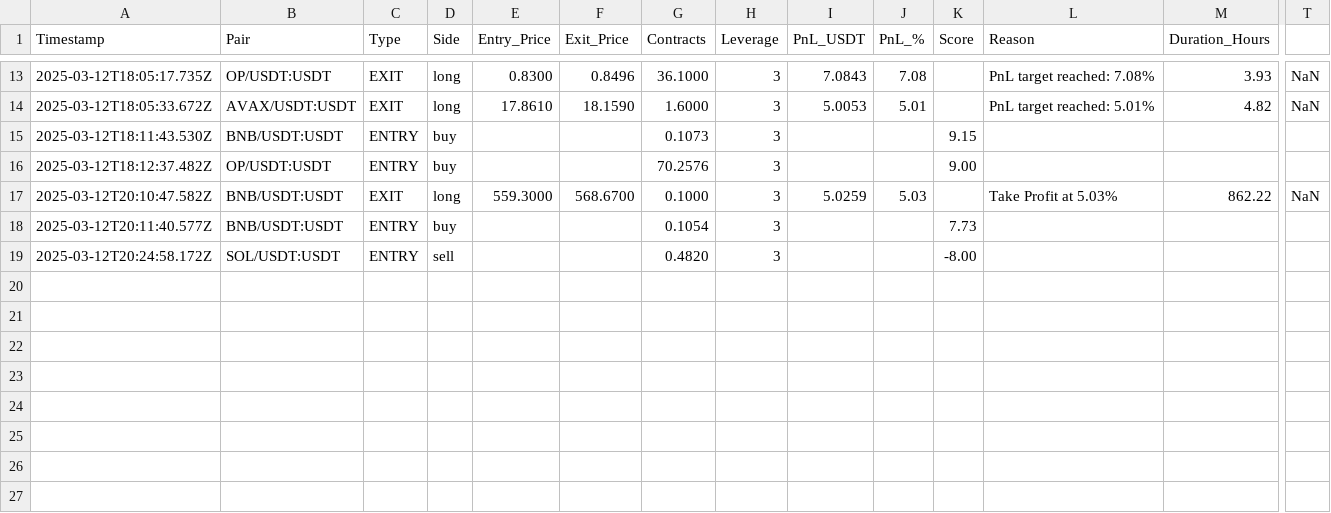
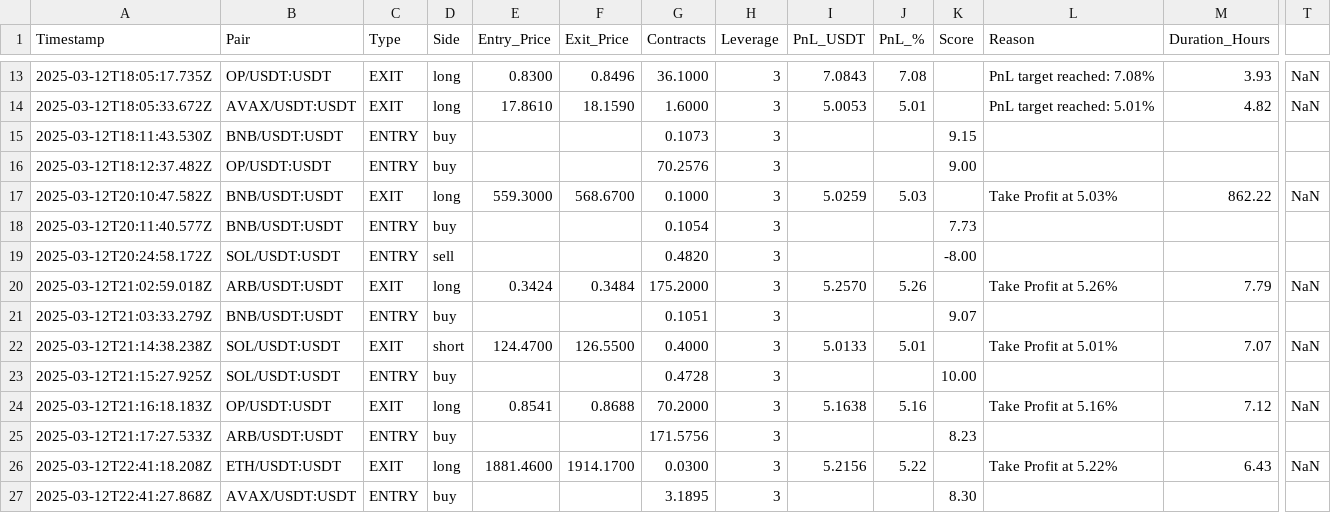
Before and after one commit to efeDaniels/fun, a CSV file: trading_data/trades/historical_trades.csv, drawn as a sheet; only a part is shown, gaps mark what is left out; rows hold the shown columns only; the diff names each change by its address in the sheet, - before the commit and + after, or states it on an @@ line.

Commit message:
chore: optimize trading bot intervals and enhance position checks - Changed position monitoring interval to every 100 seconds for efficiency - Refactored trading analysis loop to check open positions once and reuse results - Updated trading logic to ensure market analysis only occurs when under max positions - Improved error handling in both monitoring and trading loops - Enhanced CSV logging with new trade entries and detailed metrics

```diff
--- a/trading_data/trades/historical_trades.csv
+++ b/trading_data/trades/historical_trades.csv
+row 20: 2025-03-12T21:02:59.018Z | ARB/USDT:USDT | EXIT | long | 0.3424 | 0.3484 | 175.2000 | 3 | 5.2570 | 5.26 |  | Take Profit at 5.26% | 7.79 | NaN
+row 21: 2025-03-12T21:03:33.279Z | BNB/USDT:USDT | ENTRY | buy |  |  | 0.1051 | 3 |  |  | 9.07
+row 22: 2025-03-12T21:14:38.238Z | SOL/USDT:USDT | EXIT | short | 124.4700 | 126.5500 | 0.4000 | 3 | 5.0133 | 5.01 |  | Take Profit at 5.01% | 7.07 | NaN
+row 23: 2025-03-12T21:15:27.925Z | SOL/USDT:USDT | ENTRY | buy |  |  | 0.4728 | 3 |  |  | 10.00
+row 24: 2025-03-12T21:16:18.183Z | OP/USDT:USDT | EXIT | long | 0.8541 | 0.8688 | 70.2000 | 3 | 5.1638 | 5.16 |  | Take Profit at 5.16% | 7.12 | NaN
+row 25: 2025-03-12T21:17:27.533Z | ARB/USDT:USDT | ENTRY | buy |  |  | 171.5756 | 3 |  |  | 8.23
+row 26: 2025-03-12T22:41:18.208Z | ETH/USDT:USDT | EXIT | long | 1881.4600 | 1914.1700 | 0.0300 | 3 | 5.2156 | 5.22 |  | Take Profit at 5.22% | 6.43 | NaN
+row 27: 2025-03-12T22:41:27.868Z | AVAX/USDT:USDT | ENTRY | buy |  |  | 3.1895 | 3 |  |  | 8.30
```
Also changed, not shown: trading_data/trades/daily_2025-03-12.csv, 1 other file.
